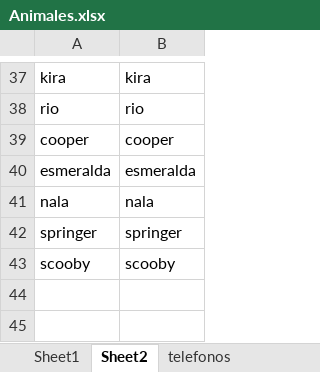
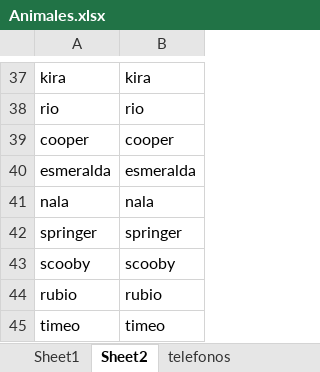
Before and after one commit to joisor1/asociacionalmasbellas.github.io, an Excel workbook: assets/database/Animales.xlsx, sheet Sheet2, drawn as a sheet; only a part is shown, gaps mark what is left out; values as stored, in another font and other column widths than the file's, no borders; the diff names each change by its address in the sheet, - before the commit and + after, or states it on an @@ line.

```diff
--- a/assets/database/Animales.xlsx (sheet Sheet2)
+++ b/assets/database/Animales.xlsx (sheet Sheet2)
+row 44: rubio | rubio
+row 45: timeo | timeo
```
Also changed, not shown: sheet Sheet1, 3 other files.
